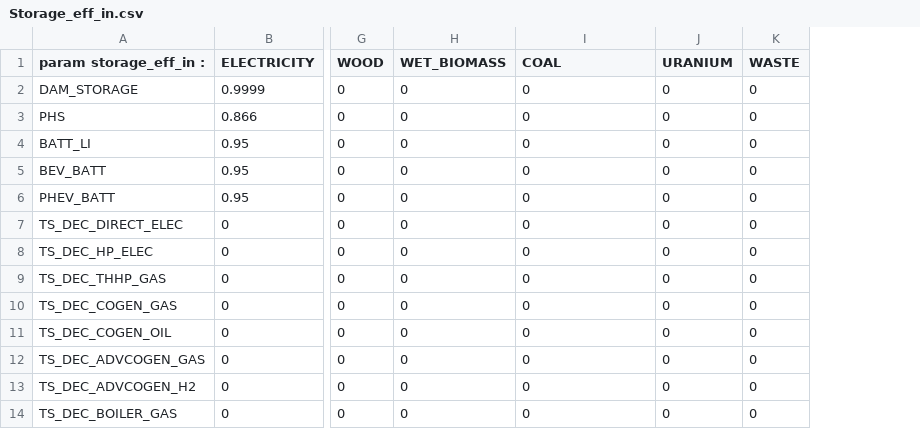
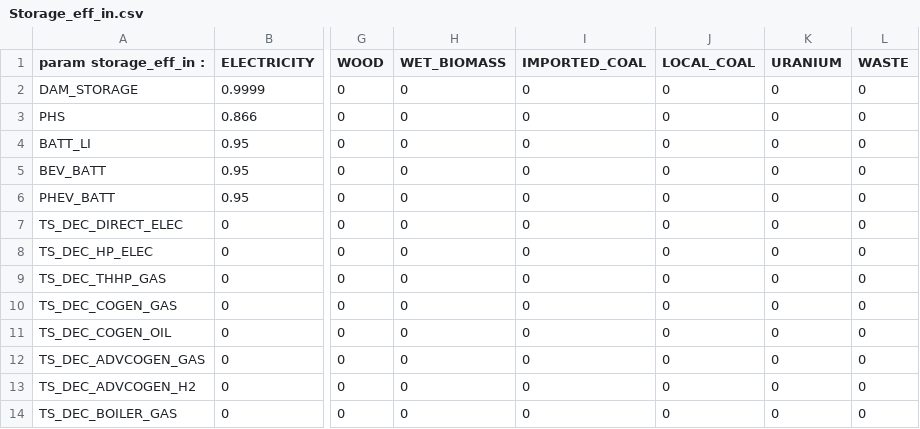
Before and after one commit to energyscope/EnergyScope_coupling_GEMMES, a CSV file: EnergyScope TD/Data/CO 2035/Storage_eff_in.csv, drawn as a sheet; only a part is shown, gaps mark what is left out; the diff names each change by its address in the sheet, - before the commit and + after, or states it on an @@ line.

```diff
--- a/EnergyScope TD/Data/CO 2035/Storage_eff_in.csv
+++ b/EnergyScope TD/Data/CO 2035/Storage_eff_in.csv
+column J (LOCAL_COAL), rows 2-14: all 0
-I1: COAL
+I1: IMPORTED_COAL
```
Also changed, not shown: EnergyScope TD/Data/CO 2021/Layers_in_out.csv, EnergyScope TD/Data/CO 2021/Resources.csv, 37 other files.
